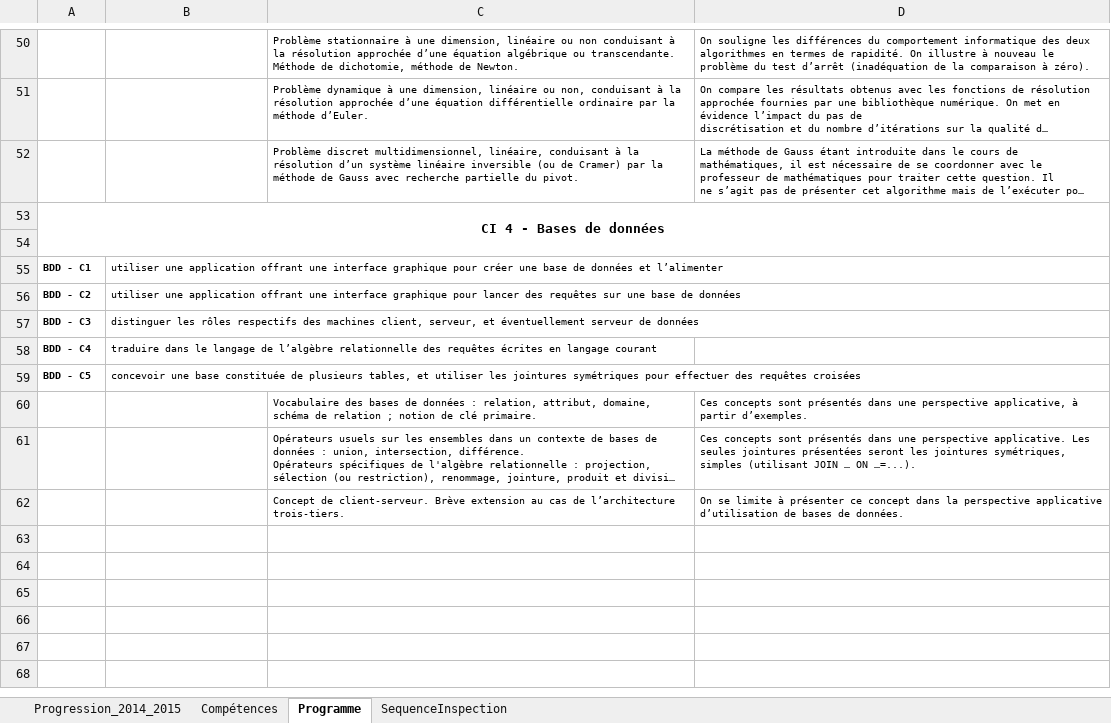
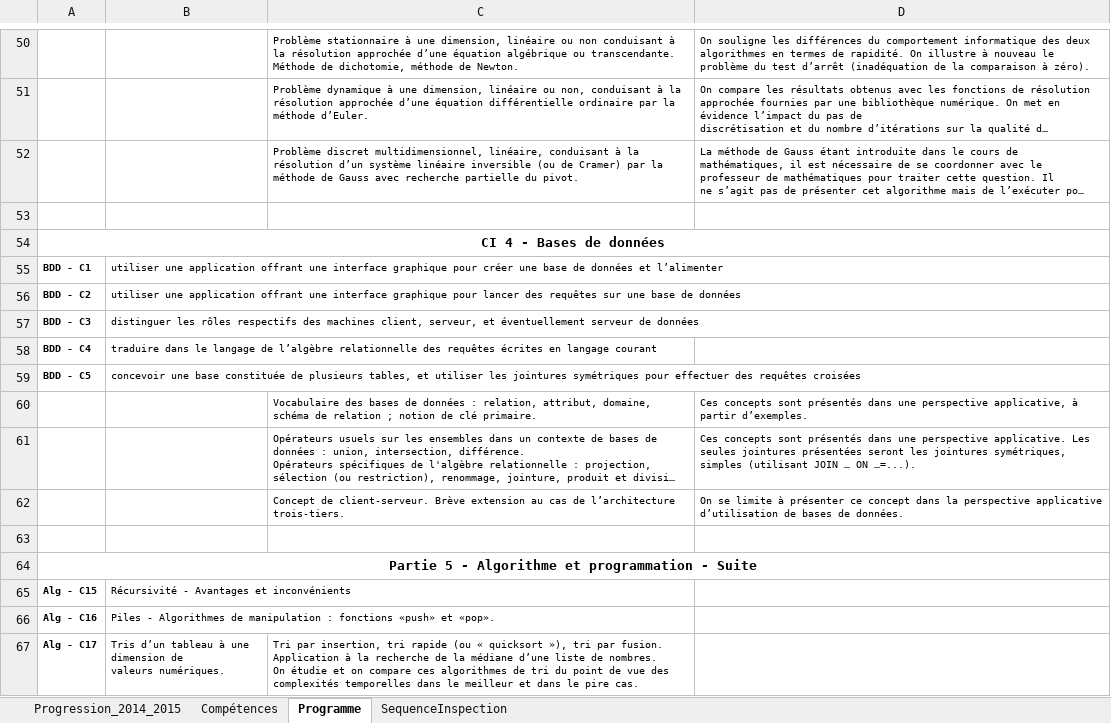
Before and after one commit to xpessoles/PTSI, an Excel workbook: Progression/Progression_Informatique_2014_2015.xlsx, sheet Programme, drawn as a sheet; only a part is shown, gaps mark what is left out; long unchanged cells end in …; values as stored, in another font and other column widths than the file's, no borders; removed rows and columns are numbered as before the commit, all else as after; ↵ is a line break in a cell; the diff names each change by its address in the sheet, - before the commit and + after, or states it on an @@ line.

Commit message:
Ajout des compétences de seconde année

```diff
--- a/Progression/Progression_Informatique_2014_2015.xlsx (sheet Programme)
+++ b/Progression/Progression_Informatique_2014_2015.xlsx (sheet Programme)
+row 53: (empty)
-row 54: (empty)
+row 63: (empty)
+row 64: Partie 5 - Algorithme et programmation - Suite
+row 65: Alg - C15 | Récursivité - Avantages et inconvénients
+row 66: Alg - C16 | Piles - Algorithmes de manipulation : fonctions «push» et «pop».
+row 67: Alg - C17 | Tris d’un tableau à une dimension de ↵ valeurs numériques. | Tri par insertion, tri rapide (ou « quicksort »), tri par fusion. ↵ Application à la recherche de la médiane d’une liste de nombres. ↵ On étudie et on compare ces algorithmes de tri du point de vue des complexités temporelles dans le meilleur et dans le pire cas.
```
